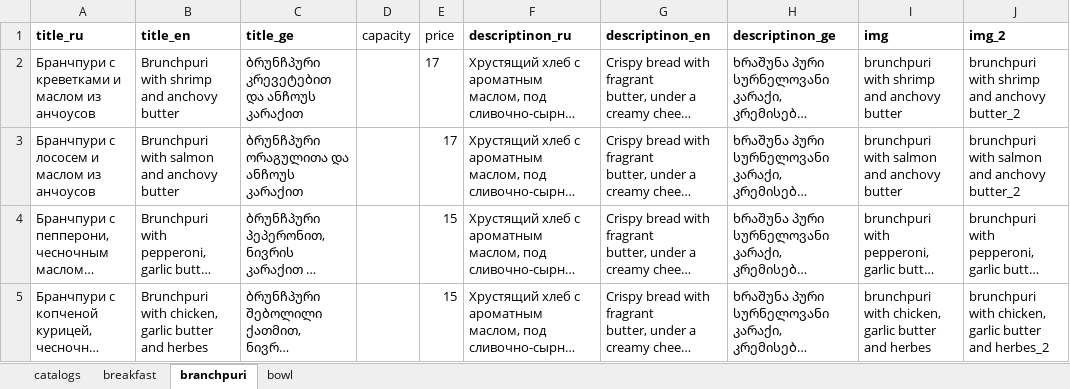
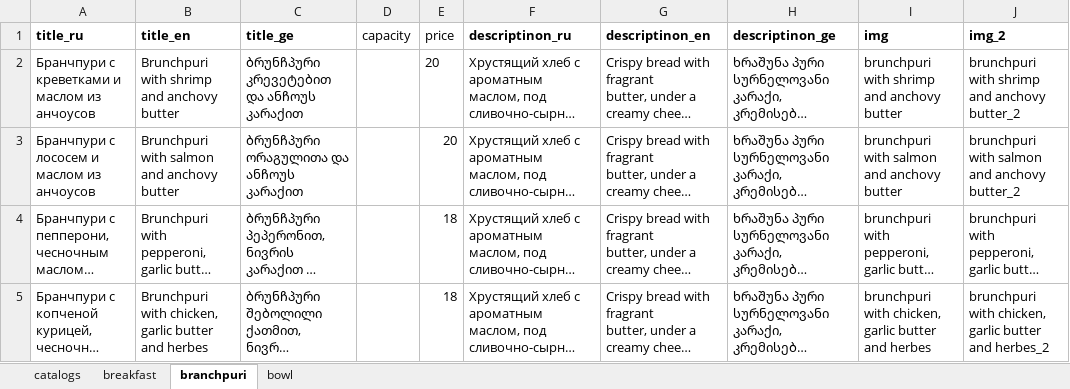
Before and after one commit to GkirillS/GkirillS.github.io, an Excel workbook: public/coffee/kitchen.xlsx, sheet branchpuri, drawn as a sheet; long unchanged cells end in …; values as stored, in another font and other column widths than the file's, no borders; the diff names each change by its address in the sheet, - before the commit and + after, or states it on an @@ line.

```diff
--- a/public/coffee/kitchen.xlsx (sheet branchpuri)
+++ b/public/coffee/kitchen.xlsx (sheet branchpuri)
-E2:E3 (price): 17
+E2:E3 (price): 20
-E4:E5 (price): 15
+E4:E5 (price): 18
```
Also changed, not shown: sheet bowl, sheet breakfast, 1 other file.
